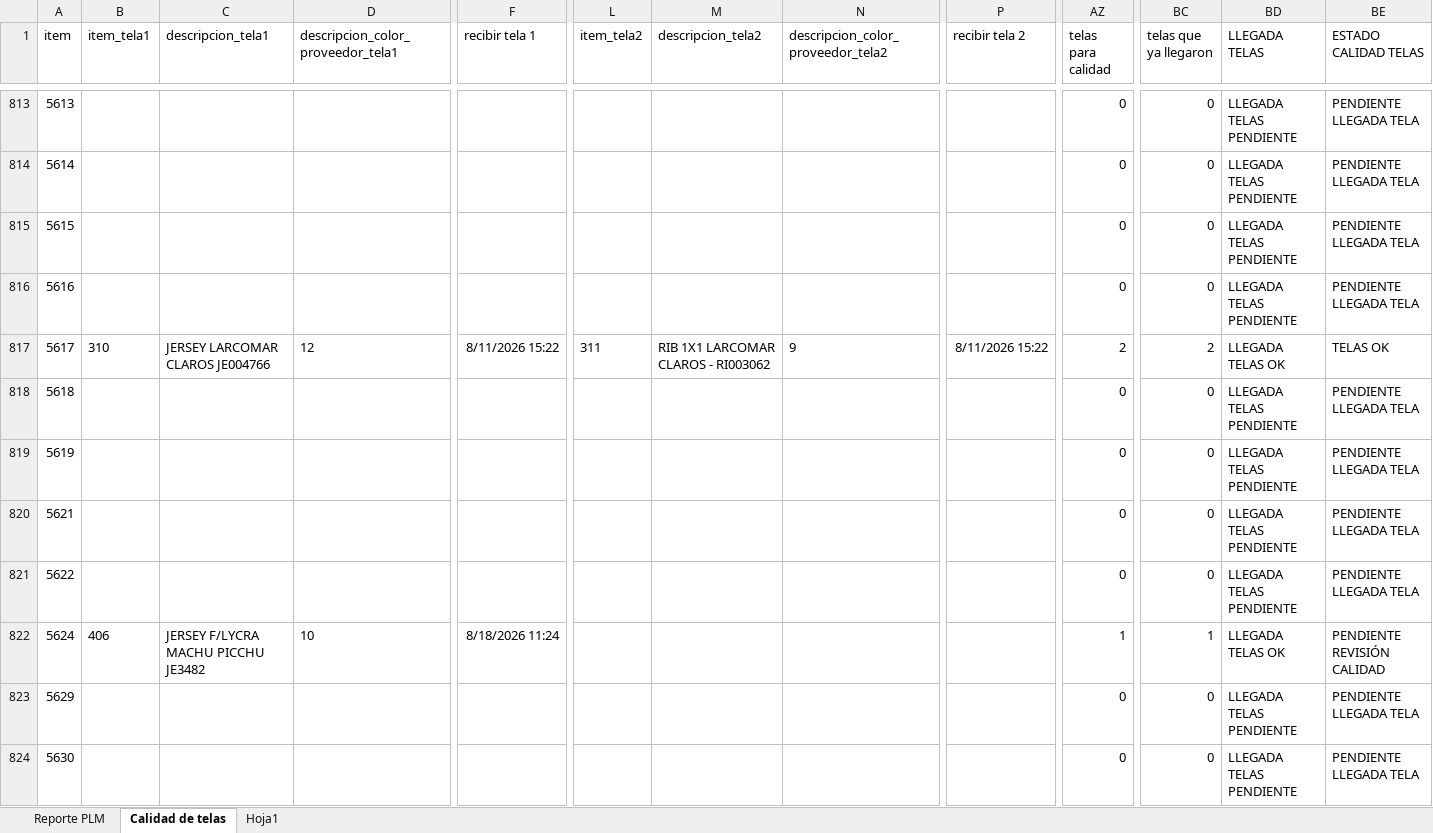
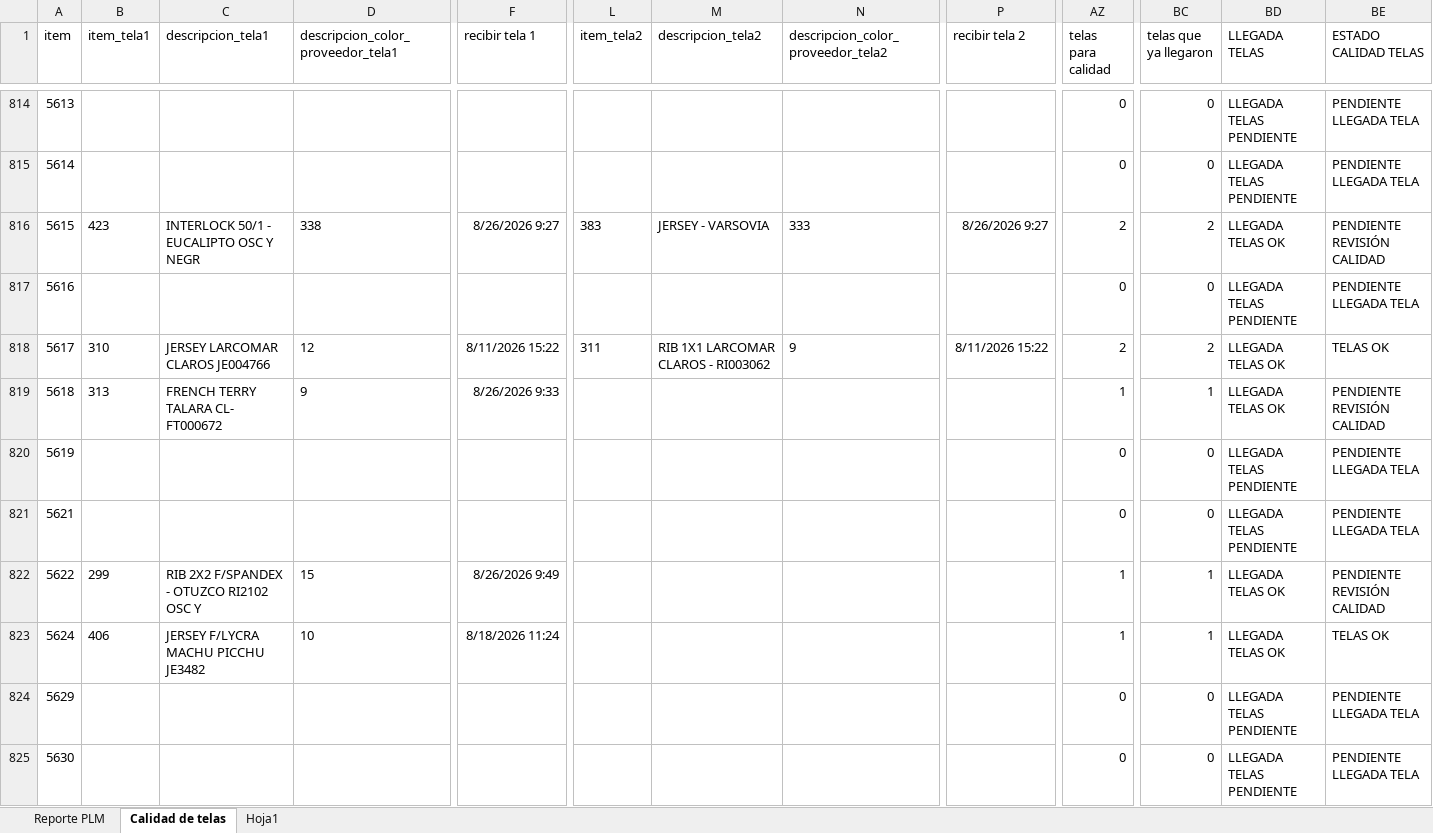
Before and after one commit to AnaliticaURA/PendientesLiberacion, an Excel workbook: datos.xlsx, sheet Calidad de telas, drawn as a sheet; only a part is shown, gaps mark what is left out; values as stored, in another font and other column widths than the file's, no borders; conditional formats and table styles not drawn; addresses are those after the commit; the diff covers the shown part only; the diff names each change by its address in the sheet, - before the commit and + after, or states it on an @@ line.

```diff
--- a/datos.xlsx (sheet Calidad de telas)
+++ b/datos.xlsx (sheet Calidad de telas)
-B816 (item_tela1): (empty)
+B816 (item_tela1): 423
-C816 (descripcion_tela1): (empty)
+C816 (descripcion_tela1): INTERLOCK 50/1 - EUCALIPTO OSC Y NEGR
-D816: (empty)
+D816: 338
-F816 (recibir tela 1): (empty)
+F816 (recibir tela 1): 8/26/2026 9:27
-L816 (item_tela2): (empty)
+L816 (item_tela2): 383
-M816 (descripcion_tela2): (empty)
+M816 (descripcion_tela2): JERSEY - VARSOVIA
-N816: (empty)
+N816: 333
-P816 (recibir tela 2): (empty)
+P816 (recibir tela 2): 8/26/2026 9:27
-AZ816 (telas para calidad): 0
+AZ816 (telas para calidad): 2
-BC816 (telas que ya llegaron): 0
+BC816 (telas que ya llegaron): 2
-BD816 (LLEGADA TELAS): LLEGADA TELAS PENDIENTE
+BD816 (LLEGADA TELAS): LLEGADA TELAS OK
-BE816 (ESTADO CALIDAD TELAS): PENDIENTE LLEGADA TELA
+BE816 (ESTADO CALIDAD TELAS): PENDIENTE REVISIÓN CALIDAD
-B819 (item_tela1): (empty)
+B819 (item_tela1): 313
-C819 (descripcion_tela1): (empty)
+C819 (descripcion_tela1): FRENCH TERRY TALARA CL- FT000672
-D819: (empty)
+D819: 9
-F819 (recibir tela 1): (empty)
+F819 (recibir tela 1): 8/26/2026 9:33
-AZ819 (telas para calidad): 0
+AZ819 (telas para calidad): 1
-BC819 (telas que ya llegaron): 0
+BC819 (telas que ya llegaron): 1
-BD819 (LLEGADA TELAS): LLEGADA TELAS PENDIENTE
+BD819 (LLEGADA TELAS): LLEGADA TELAS OK
-BE819 (ESTADO CALIDAD TELAS): PENDIENTE LLEGADA TELA
+BE819 (ESTADO CALIDAD TELAS): PENDIENTE REVISIÓN CALIDAD
-B822 (item_tela1): (empty)
+B822 (item_tela1): 299
-C822 (descripcion_tela1): (empty)
+C822 (descripcion_tela1): RIB 2X2 F/SPANDEX - OTUZCO RI2102 OSC Y
-D822: (empty)
+D822: 15
-F822 (recibir tela 1): (empty)
+F822 (recibir tela 1): 8/26/2026 9:49
-AZ822 (telas para calidad): 0
+AZ822 (telas para calidad): 1
-BC822 (telas que ya llegaron): 0
+BC822 (telas que ya llegaron): 1
-BD822 (LLEGADA TELAS): LLEGADA TELAS PENDIENTE
+BD822 (LLEGADA TELAS): LLEGADA TELAS OK
-BE822 (ESTADO CALIDAD TELAS): PENDIENTE LLEGADA TELA
+BE822 (ESTADO CALIDAD TELAS): PENDIENTE REVISIÓN CALIDAD
-BE823 (ESTADO CALIDAD TELAS): PENDIENTE REVISIÓN CALIDAD
+BE823 (ESTADO CALIDAD TELAS): TELAS OK
```
Also changed, not shown: 3 added rows and 154 edited cells elsewhere in this sheet, sheet Reporte PLM.
